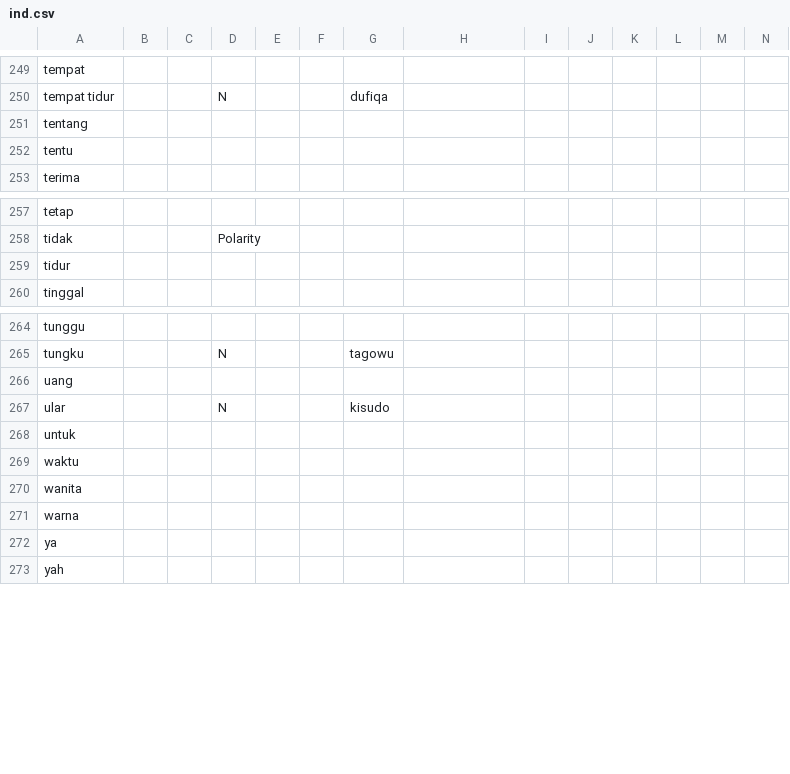
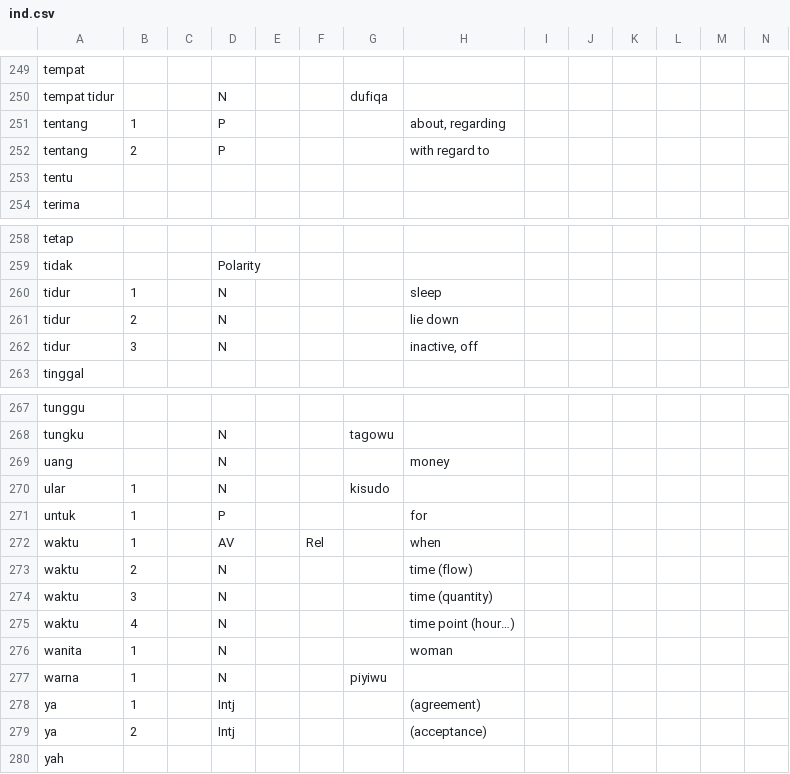
Before and after one commit to Ntsekees/Predilex, a CSV file: natlangs/ind.csv, drawn as a sheet; only a part is shown, gaps mark what is left out.

```diff
--- a/natlangs/ind.csv
+++ b/natlangs/ind.csv
@@ -250,3 +250,4 @@
 "tempat tidur",,,"N",,,"dufiqa ",,,,,,,
-"tentang",,,,,,,,,,,,,
+"tentang",1,,"P",,,,"about, regarding",,,,,,
+"tentang",2,,"P",,,,"with regard to",,,,,,
 "tentu",,,,,,,,,,,,,
@@ -258,3 +259,5 @@
 "tidak",,,"Polarity",,,,,,,,,,
-"tidur",,,,,,,,,,,,,
+"tidur",1,,"N",,,,"sleep",,,,,,
+"tidur",2,,"N",,,,"lie down",,,,,,
+"tidur",3,,"N",,,,"inactive, off",,,,,,
 "tinggal",,,,,,,,,,,,,
@@ -265,9 +268,13 @@
 "tungku",,,"N",,,"tagowu ",,,,,,,
-"uang",,,,,,,,,,,,,
-"ular",,,"N",,,"kisudo ",,,,,,,
-"untuk",,,,,,,,,,,,,
-"waktu",,,,,,,,,,,,,
-"wanita",,,,,,,,,,,,,
-"warna",,,,,,,,,,,,,
-"ya",,,,,,,,,,,,,
+"uang",,,"N",,,,"money",,,,,,
+"ular",1,,"N",,,"kisudo ",,,,,,,
+"untuk",1,,"P",,,,"for",,,,,,
+"waktu",1,,"AV",,"Rel",,"when",,,,,,
+"waktu",2,,"N",,,,"time (flow)",,,,,,
+"waktu",3,,"N",,,,"time (quantity)",,,,,,
+"waktu",4,,"N",,,,"time point (hour…)",,,,,,
+"wanita",1,,"N",,,,"woman",,,,,,
+"warna",1,,"N",,,"piyiwu",,,,,,,
+"ya",1,,"Intj",,,,"(agreement)",,,,,,
+"ya",2,,"Intj",,,,"(acceptance)",,,,,,
 "yah",,,,,,,,,,,,,
```
Also changed, not shown: natlangs/eng.csv, natlangs/hin.csv, 2 other files.
